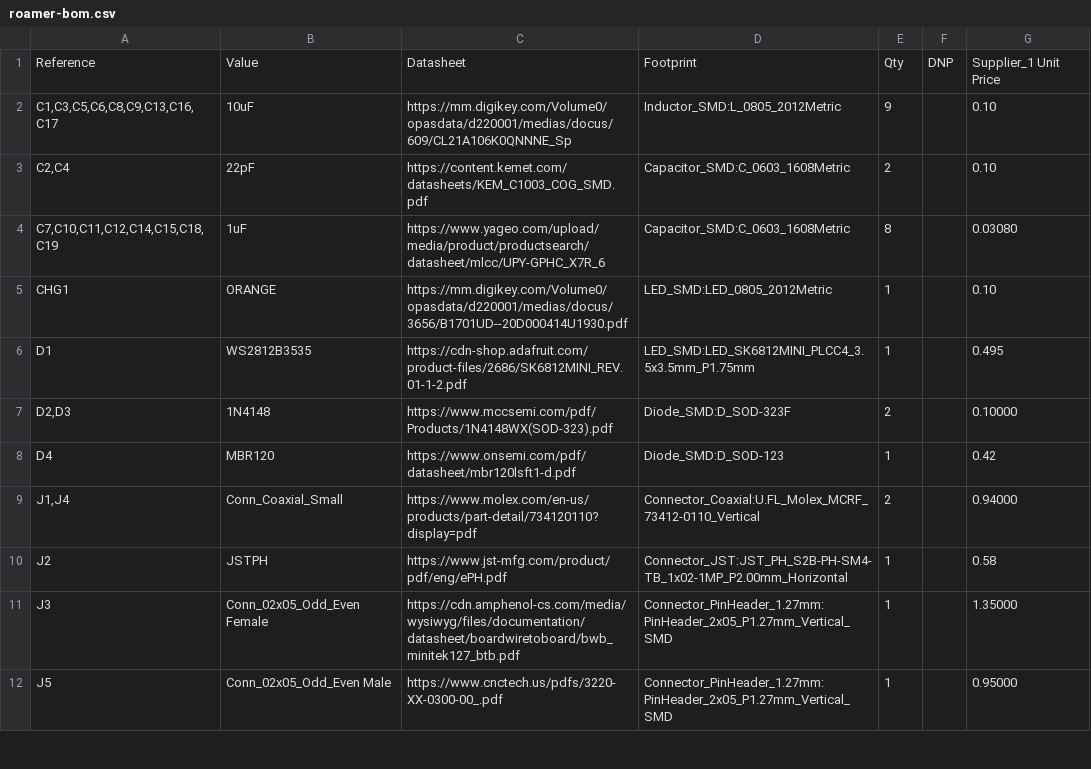
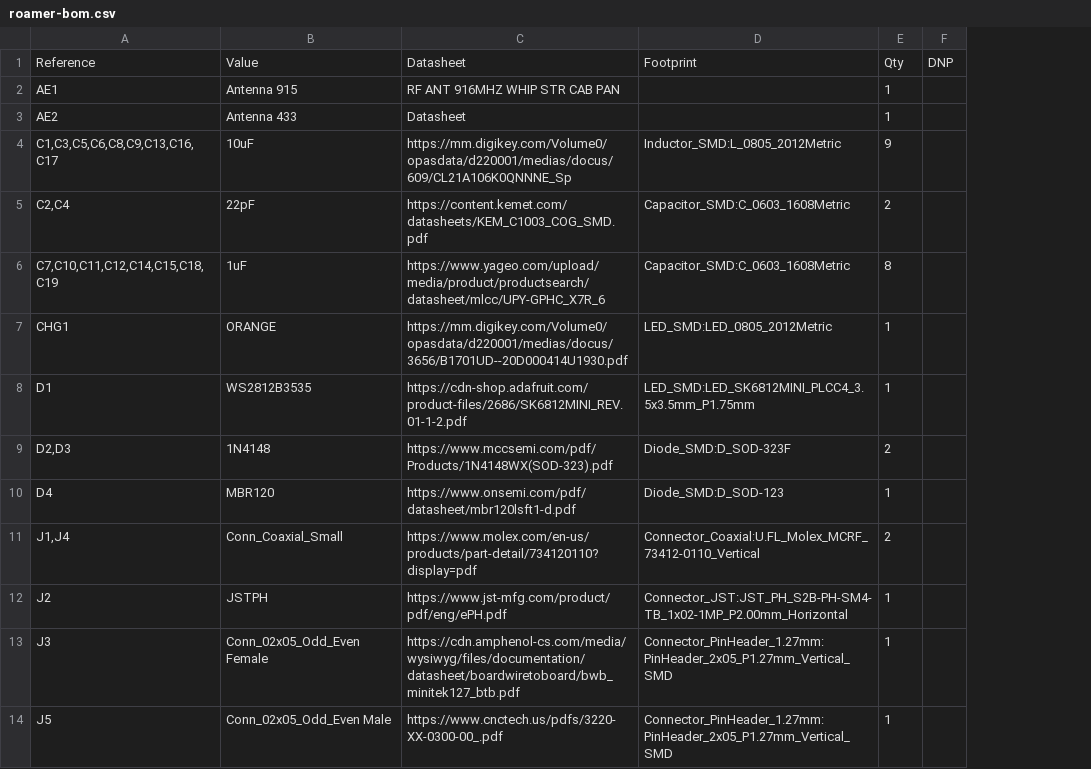
Before and after one commit to ezzatisawesome/roamer, a CSV file: roamer-bom.csv, drawn as a sheet; only a part is shown; removed rows and columns are numbered as before the commit, all else as after; the diff names each change by its address in the sheet, - before the commit and + after, or states it on an @@ line.

```diff
--- a/roamer-bom.csv
+++ b/roamer-bom.csv
-column G, rows 1-12: Supplier_1 Unit Price | 0.10 | 0.10 | 0.03080 | 0.10 | 0.495 | 0.10000 | 0.42 | 0.94000 | 0.58 | 1.35000 | 0.95000
+row 2: AE1 | Antenna 915 | RF ANT 916MHZ WHIP STR CAB PAN |  | 1
+row 3: AE2 | Antenna 433 | Datasheet |  | 1
```
Also changed, not shown: 25 other files.
